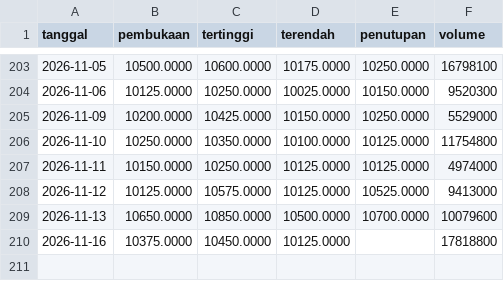
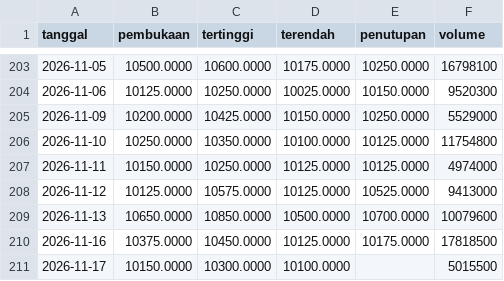
Before and after one commit to Reverseflash45/sentimen-emiten, a CSV file: data/harga/AADI.csv, drawn as a sheet; only a part is shown, gaps mark what is left out.

```diff
--- a/data/harga/AADI.csv
+++ b/data/harga/AADI.csv
@@ -209,2 +209,3 @@ tanggal,pembukaan,tertinggi,terendah,penutupan,volume
 2026-11-13,10650.0000,10850.0000,10500.0000,10700.0000,10079600
-2026-11-16,10375.0000,10450.0000,10125.0000,,17818800
+2026-11-16,10375.0000,10450.0000,10125.0000,10175.0000,17818500
+2026-11-17,10150.0000,10300.0000,10100.0000,,5015500
```
Also changed, not shown: data/harga/BBCA.csv, data/harga/BBRI.csv, 43 other files.
